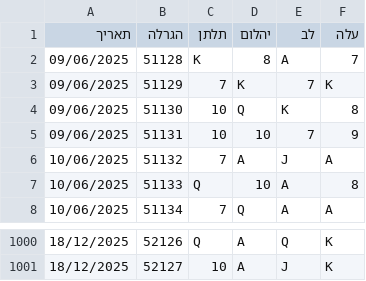
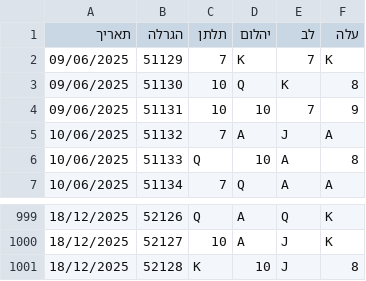
Before and after one commit to laly100/chance-feed, a CSV file: mini/latest_1000.csv, drawn as a sheet; only a part is shown, gaps mark what is left out.

```diff
--- a/mini/latest_1000.csv
+++ b/mini/latest_1000.csv
@@ -1,3 +1,2 @@
 תאריך,הגרלה,תלתן,יהלום,לב,עלה
-09/06/2025,51128,K,8,A,7,
 09/06/2025,51129,7,K,7,K,
@@ -1001 +1000,2 @@
 18/12/2025,52127,10,A,J,K,
+18/12/2025,52128,K,10,J,8,
```
Also changed, not shown: chance0.csv, mini/latest_2000.csv, 2 other files.
